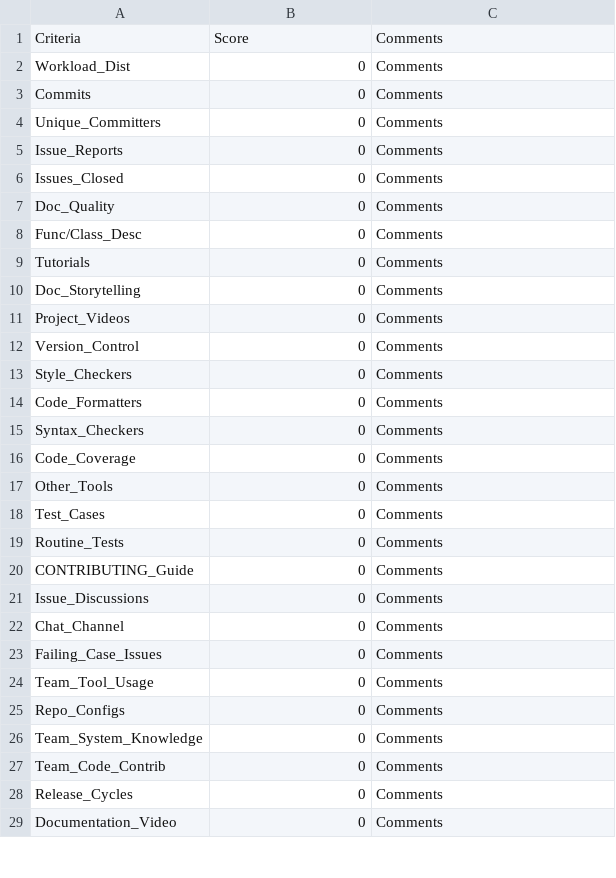
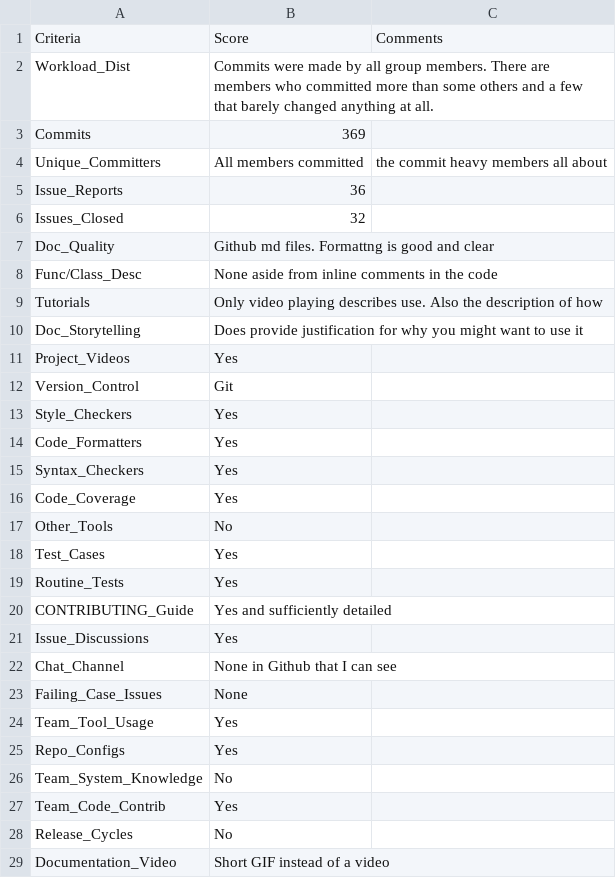
Before and after one commit to greyfiles/CSC510-Projects, a CSV file: proj1/Scores/Slash.csv, drawn as a sheet; only a part is shown; the diff covers the shown part only.

Commit message:
updated scores for slash

```diff
--- a/proj1/Scores/Slash.csv
+++ b/proj1/Scores/Slash.csv
@@ -1,29 +1,29 @@
 Criteria,Score,Comments
-Workload_Dist,0,Comments
-Commits,0, Comments
-Unique_Committers,0,Comments
-Issue_Reports,0,Comments
-Issues_Closed,0,Comments
-Doc_Quality,0,Comments
-Func/Class_Desc,0,Comments
-Tutorials,0, Comments
-Doc_Storytelling,0,Comments
-Project_Videos,0,Comments
-Version_Control,0,Comments
-Style_Checkers,0,Comments
-Code_Formatters,0,Comments
-Syntax_Checkers,0,Comments
-Code_Coverage,0,Comments
-Other_Tools,0,Comments
-Test_Cases,0,Comments
-Routine_Tests,0,Comments
-CONTRIBUTING_Guide,0,Comments
-Issue_Discussions,0,Comments
-Chat_Channel,0, Comments
-Failing_Case_Issues,0,Comments
-Team_Tool_Usage,0,Comments
-Repo_Configs,0,Comments
-Team_System_Knowledge,0,Comments
-Team_Code_Contrib,0,Comments
-Release_Cycles,0,Comments
-Documentation_Video,0,Comments
+Workload_Dist,Commits were made by all group members. There are members who committed more than some others and a few that barely changed anything at all.
+Commits,369
+Unique_Committers,All members committed, the commit heavy members all about
+Issue_Reports,36
+Issues_Closed,32
+Doc_Quality,Github md files. Formattng is good and clear
+Func/Class_Desc,None aside from inline comments in the code
+Tutorials,Only video playing describes use. Also the description of how
+Doc_Storytelling,Does provide justification for why you might want to use it
+Project_Videos,Yes
+Version_Control,Git
+Style_Checkers,Yes
+Code_Formatters,Yes
+Syntax_Checkers,Yes
+Code_Coverage,Yes
+Other_Tools,No
+Test_Cases,Yes
+Routine_Tests,Yes
+CONTRIBUTING_Guide,Yes and sufficiently detailed
+Issue_Discussions,Yes
+Chat_Channel,None in Github that I can see
+Failing_Case_Issues,None
+Team_Tool_Usage,Yes
+Repo_Configs,Yes
+Team_System_Knowledge,No
+Team_Code_Contrib,Yes
+Release_Cycles,No
+Documentation_Video,Short GIF instead of a video
```
Also changed, not shown: 2 edited cells elsewhere in this file.
